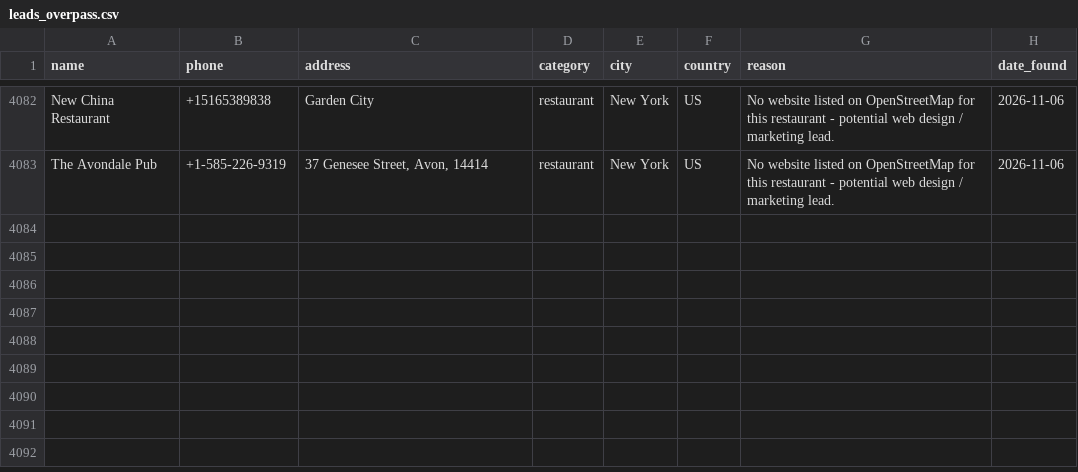
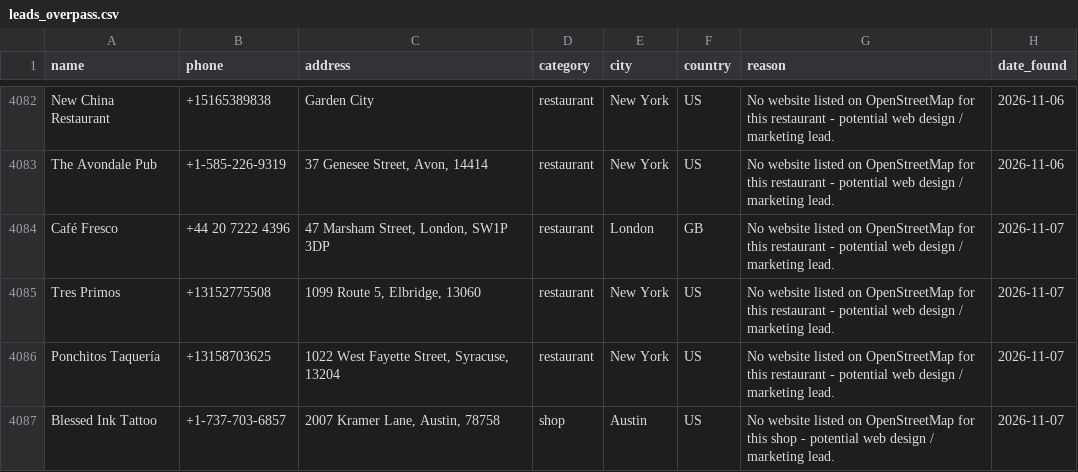
Before and after one commit to ashar-farooqui1/leads, a CSV file: data/leads_overpass.csv, drawn as a sheet; only a part is shown, gaps mark what is left out; the diff names each change by its address in the sheet, - before the commit and + after, or states it on an @@ line.

```diff
--- a/data/leads_overpass.csv
+++ b/data/leads_overpass.csv
+row 4084: Café Fresco | +44 20 7222 4396 | 47 Marsham Street, London, SW1P 3DP | restaurant | London | GB | No website listed on OpenStreetMap for this restaurant - potential web design / marketing lead. | 2026-11-07
+row 4085: Tres Primos | +13152775508 | 1099 Route 5, Elbridge, 13060 | restaurant | New York | US | No website listed on OpenStreetMap for this restaurant - potential web design / marketing lead. | 2026-11-07
+row 4086: Ponchitos Taquería | +13158703625 | 1022 West Fayette Street, Syracuse, 13204 | restaurant | New York | US | No website listed on OpenStreetMap for this restaurant - potential web design / marketing lead. | 2026-11-07
+row 4087: Blessed Ink Tattoo | +1-737-703-6857 | 2007 Kramer Lane, Austin, 78758 | shop | Austin | US | No website listed on OpenStreetMap for this shop - potential web design / marketing lead. | 2026-11-07
```
Also changed, not shown: data/leads_companies_house.csv, 1 other file.
